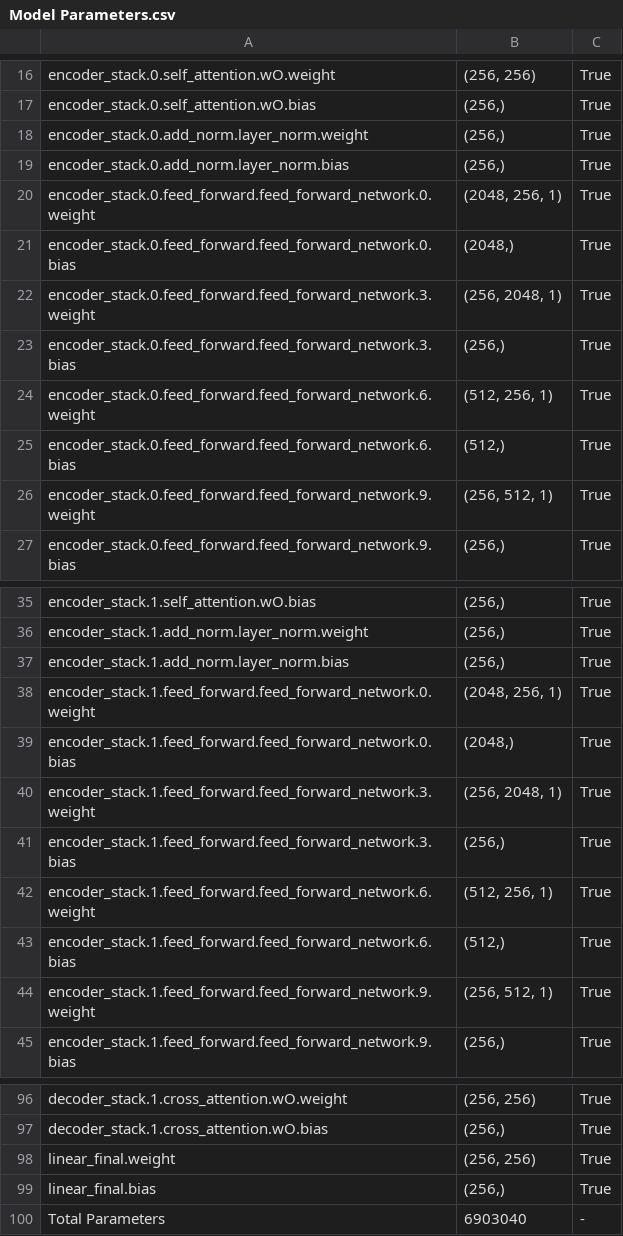
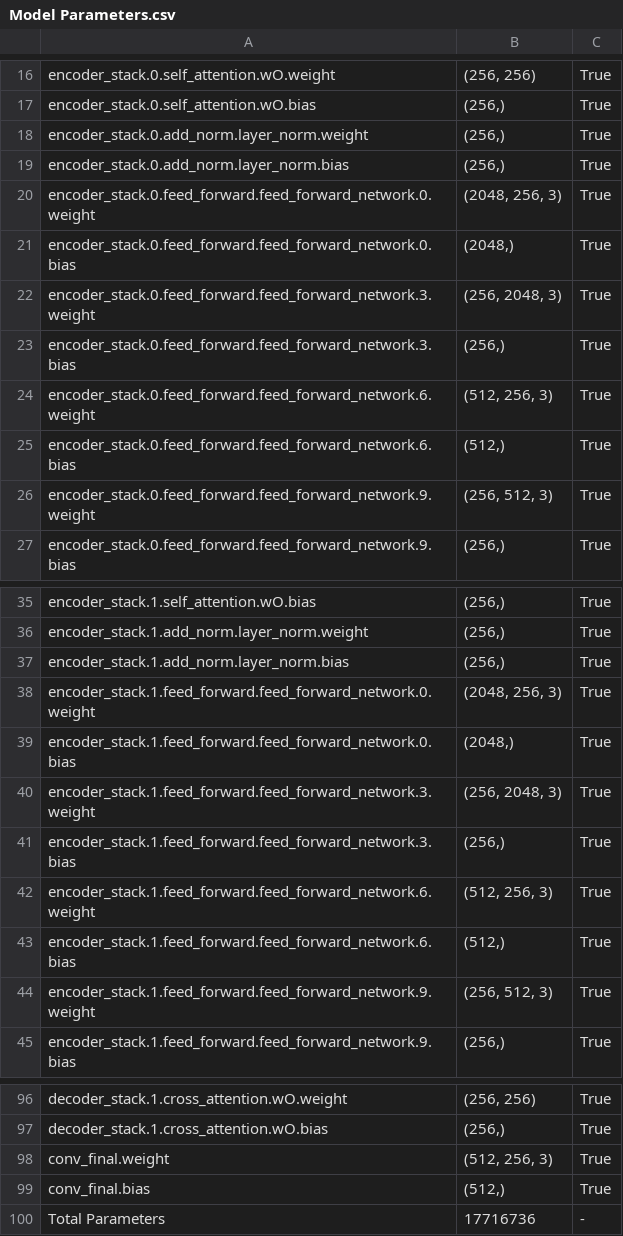
Before and after one commit to Minerva9464/simbatrans, a CSV file: Achievements/Model Parameters.csv, drawn as a sheet; only a part is shown, gaps mark what is left out; the diff covers the shown part only.

```diff
--- a/Achievements/Model Parameters.csv
+++ b/Achievements/Model Parameters.csv
@@ -19,9 +19,9 @@ encoder_stack.0.add_norm.layer_norm.weight,"(256,)",True
 encoder_stack.0.add_norm.layer_norm.bias,"(256,)",True
-encoder_stack.0.feed_forward.feed_forward_network.0.weight,"(2048, 256, 1)",True
+encoder_stack.0.feed_forward.feed_forward_network.0.weight,"(2048, 256, 3)",True
 encoder_stack.0.feed_forward.feed_forward_network.0.bias,"(2048,)",True
-encoder_stack.0.feed_forward.feed_forward_network.3.weight,"(256, 2048, 1)",True
+encoder_stack.0.feed_forward.feed_forward_network.3.weight,"(256, 2048, 3)",True
 encoder_stack.0.feed_forward.feed_forward_network.3.bias,"(256,)",True
-encoder_stack.0.feed_forward.feed_forward_network.6.weight,"(512, 256, 1)",True
+encoder_stack.0.feed_forward.feed_forward_network.6.weight,"(512, 256, 3)",True
 encoder_stack.0.feed_forward.feed_forward_network.6.bias,"(512,)",True
-encoder_stack.0.feed_forward.feed_forward_network.9.weight,"(256, 512, 1)",True
+encoder_stack.0.feed_forward.feed_forward_network.9.weight,"(256, 512, 3)",True
 encoder_stack.0.feed_forward.feed_forward_network.9.bias,"(256,)",True
@@ -37,9 +37,9 @@ encoder_stack.1.add_norm.layer_norm.weight,"(256,)",True
 encoder_stack.1.add_norm.layer_norm.bias,"(256,)",True
-encoder_stack.1.feed_forward.feed_forward_network.0.weight,"(2048, 256, 1)",True
+encoder_stack.1.feed_forward.feed_forward_network.0.weight,"(2048, 256, 3)",True
 encoder_stack.1.feed_forward.feed_forward_network.0.bias,"(2048,)",True
-encoder_stack.1.feed_forward.feed_forward_network.3.weight,"(256, 2048, 1)",True
+encoder_stack.1.feed_forward.feed_forward_network.3.weight,"(256, 2048, 3)",True
 encoder_stack.1.feed_forward.feed_forward_network.3.bias,"(256,)",True
-encoder_stack.1.feed_forward.feed_forward_network.6.weight,"(512, 256, 1)",True
+encoder_stack.1.feed_forward.feed_forward_network.6.weight,"(512, 256, 3)",True
 encoder_stack.1.feed_forward.feed_forward_network.6.bias,"(512,)",True
-encoder_stack.1.feed_forward.feed_forward_network.9.weight,"(256, 512, 1)",True
+encoder_stack.1.feed_forward.feed_forward_network.9.weight,"(256, 512, 3)",True
 encoder_stack.1.feed_forward.feed_forward_network.9.bias,"(256,)",True
@@ -97,4 +97,4 @@ decoder_stack.1.cross_attention.wO.weight,"(256, 256)",True
 decoder_stack.1.cross_attention.wO.bias,"(256,)",True
-linear_final.weight,"(256, 256)",True
-linear_final.bias,"(256,)",True
-Total Parameters,6903040,-
+conv_final.weight,"(512, 256, 3)",True
+conv_final.bias,"(512,)",True
+Total Parameters,17716736,-
```
Also changed, not shown: 8 edited cells elsewhere in this file, Achievements/Test Results.csv, 15 other files.
